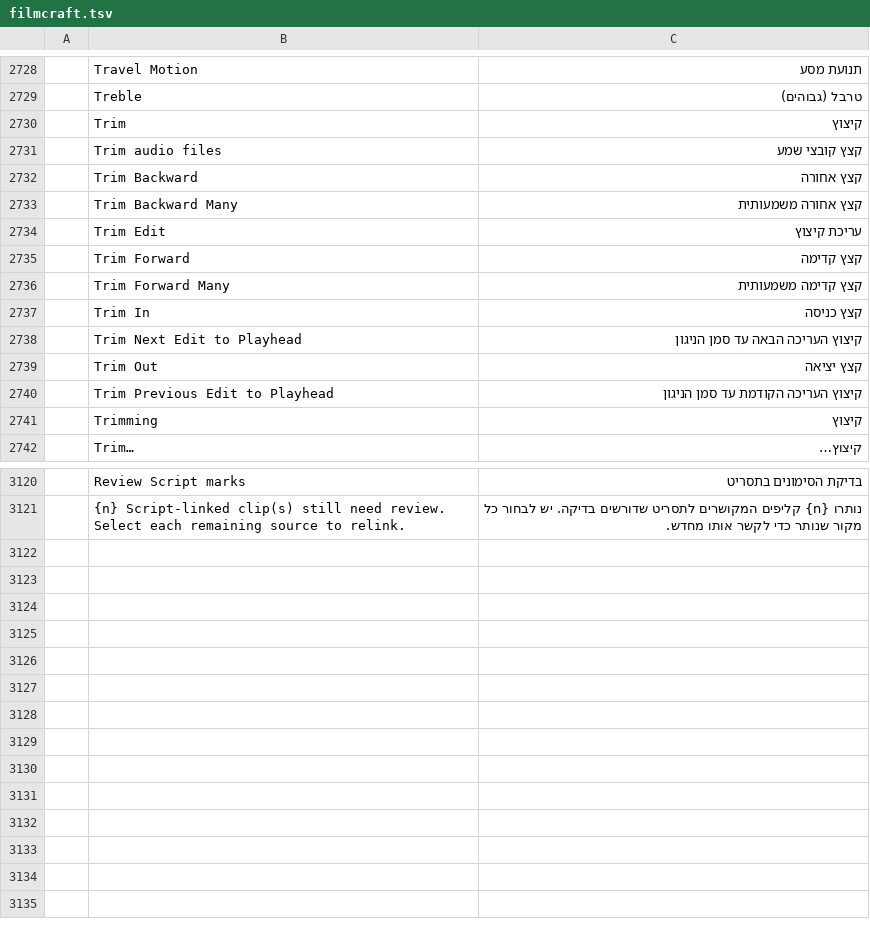
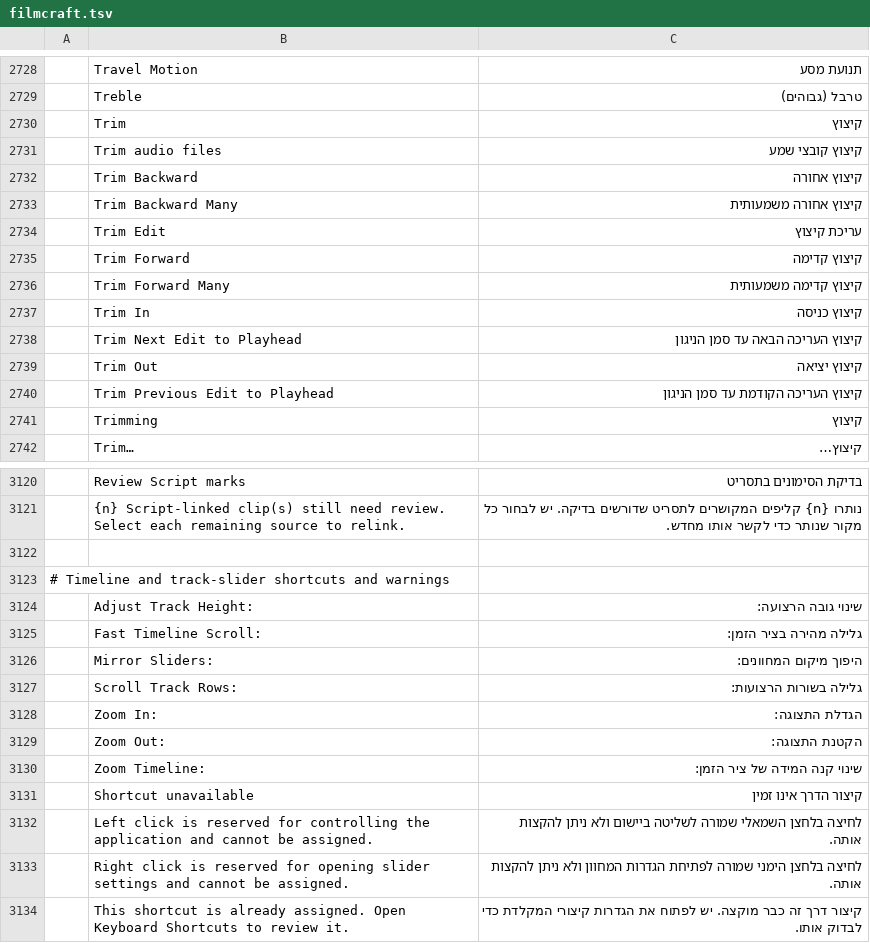
Before and after one commit to hrb9/craft-i18n, a TSV file: locales/he/filmcraft.tsv, drawn as a sheet; only a part is shown, gaps mark what is left out; the diff covers the shown part only.

Commit message:
i18n(he): refine action nouns and consistency across catalogs and apply Launcher/FilmCraft review additions

```diff
--- a/locales/he/filmcraft.tsv
+++ b/locales/he/filmcraft.tsv
@@ -2730,11 +2730,11 @@
 	Trim	קיצוץ
-	Trim audio files	קצץ קובצי שמע
-	Trim Backward	קצץ אחורה
-	Trim Backward Many	קצץ אחורה משמעותית
+	Trim audio files	קיצוץ קובצי שמע
+	Trim Backward	קיצוץ אחורה
+	Trim Backward Many	קיצוץ אחורה משמעותית
 	Trim Edit	עריכת קיצוץ
-	Trim Forward	קצץ קדימה
-	Trim Forward Many	קצץ קדימה משמעותית
-	Trim In	קצץ כניסה
+	Trim Forward	קיצוץ קדימה
+	Trim Forward Many	קיצוץ קדימה משמעותית
+	Trim In	קיצוץ כניסה
 	Trim Next Edit to Playhead	קיצוץ העריכה הבאה עד סמן הניגון
-	Trim Out	קצץ יציאה
+	Trim Out	קיצוץ יציאה
 	Trim Previous Edit to Playhead	קיצוץ העריכה הקודמת עד סמן הניגון
@@ -3121 +3121,14 @@
 	{n} Script-linked clip(s) still need review. Select each remaining source to relink.	נותרו {n} קליפים המקושרים לתסריט שדורשים בדיקה. יש לבחור כל מקור שנותר כדי לקשר אותו מחדש.
+
+# Timeline and track-slider shortcuts and warnings
+	Adjust Track Height:	שינוי גובה הרצועה:
+	Fast Timeline Scroll:	גלילה מהירה בציר הזמן:
+	Mirror Sliders:	היפוך מיקום המחוונים:
+	Scroll Track Rows:	גלילה בשורות הרצועות:
+	Zoom In:	הגדלת התצוגה:
+	Zoom Out:	הקטנת התצוגה:
+	Zoom Timeline:	שינוי קנה המידה של ציר הזמן:
+	Shortcut unavailable	קיצור הדרך אינו זמין
+	Left click is reserved for controlling the application and cannot be assigned.	לחיצה בלחצן השמאלי שמורה לשליטה ביישום ולא ניתן להקצות אותה.
+	Right click is reserved for opening slider settings and cannot be assigned.	לחיצה בלחצן הימני שמורה לפתיחת הגדרות המחוון ולא ניתן להקצות אותה.
+	This shortcut is already assigned. Open Keyboard Shortcuts to review it.	קיצור דרך זה כבר מוקצה. יש לפתוח את הגדרות קיצורי המקלדת כדי לבדוק אותו.
```
Also changed, not shown: 13 edited cells elsewhere in this file, locales/he/cadcraft.tsv, locales/he/vectorcraft.tsv, 2 other files.
